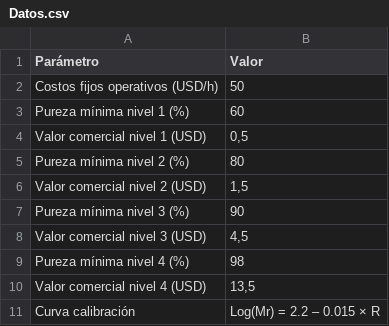
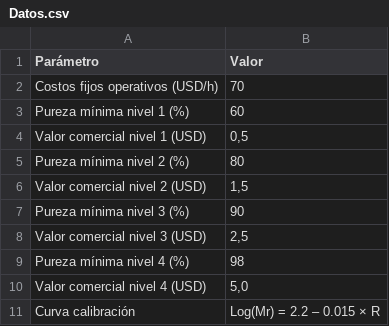
Before and after one commit to kakuro83/BQ, a CSV file: Datos.csv, drawn as a sheet.

```diff
--- a/Datos.csv
+++ b/Datos.csv
@@ -1,3 +1,3 @@
 Parámetro,Valor
-Costos fijos operativos (USD/h),50
+Costos fijos operativos (USD/h),70
 Pureza mínima nivel 1 (%),60
@@ -7,5 +7,5 @@ Valor comercial nivel 2 (USD),"1,5"
 Pureza mínima nivel 3 (%),90
-Valor comercial nivel 3 (USD),"4,5"
+Valor comercial nivel 3 (USD),"2,5"
 Pureza mínima nivel 4 (%),98
-Valor comercial nivel 4 (USD),"13,5"
+Valor comercial nivel 4 (USD),"5,0"
 Curva calibración,Log(Mr) = 2.2 – 0.015 × R
```
Also changed, not shown: Purificación.csv.
